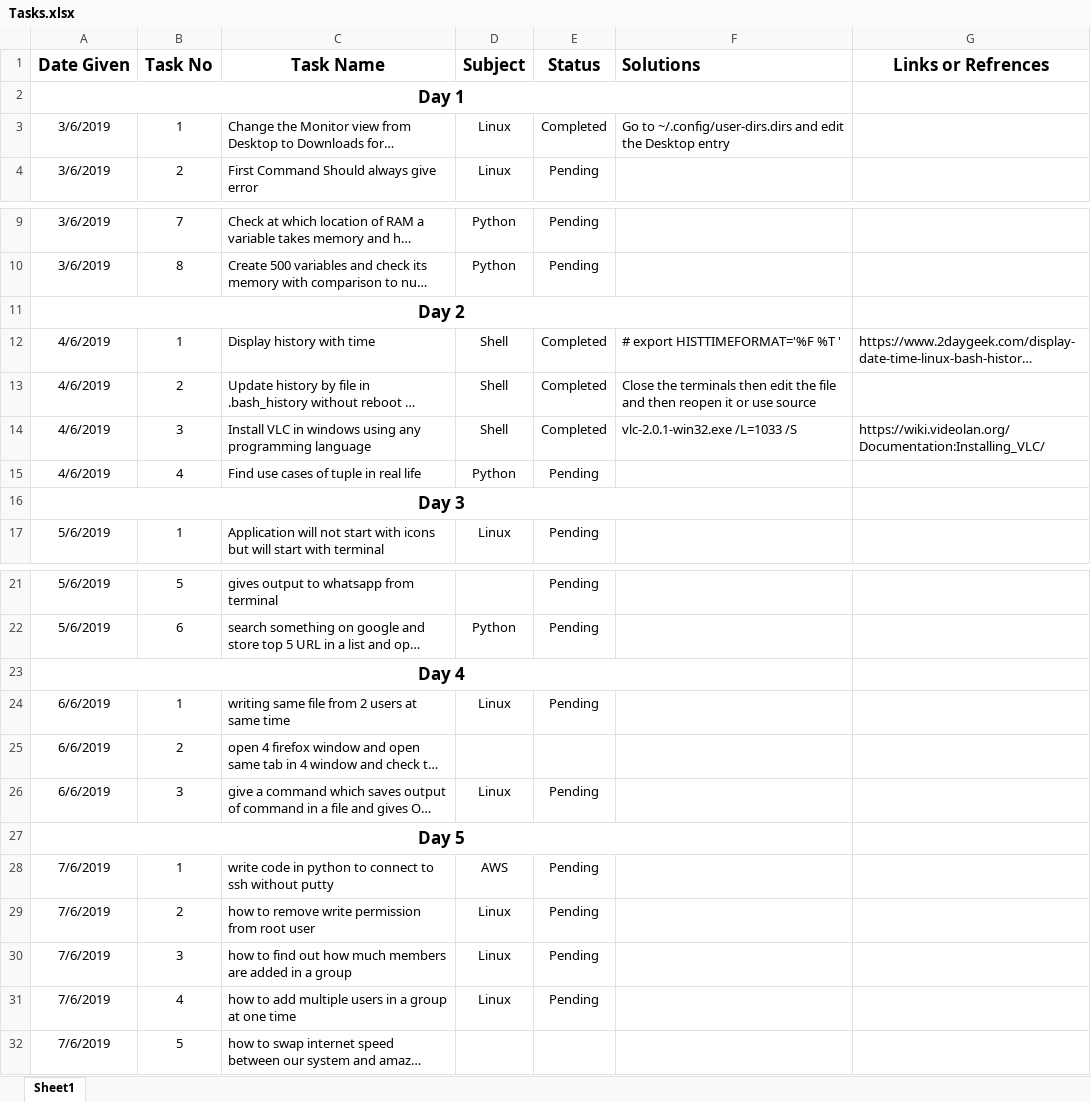
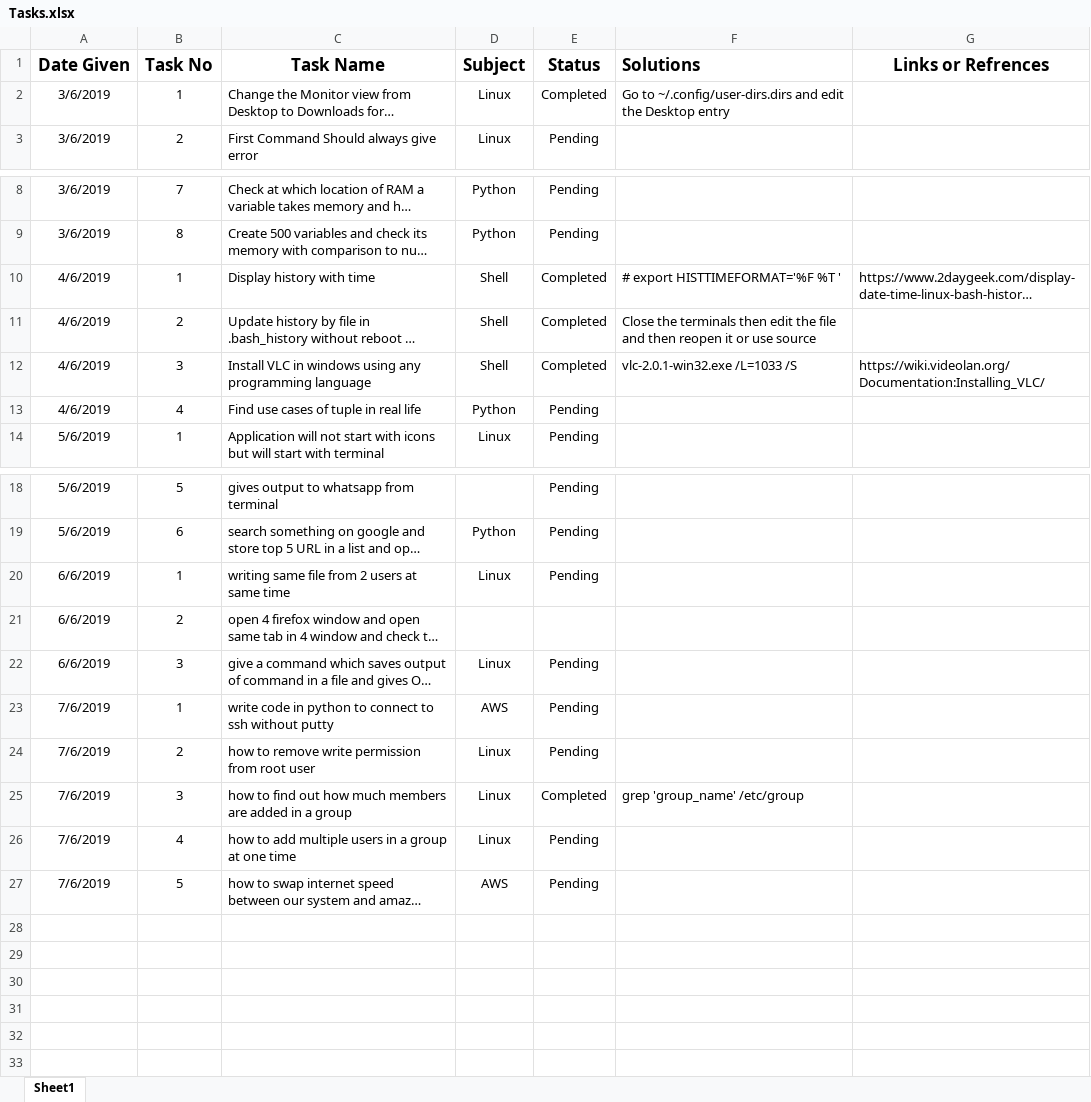
Before and after one commit to namanjain300/adhoc_nw_classes, an Excel workbook: Tasks.xlsx, sheet Sheet1, drawn as a sheet; only a part is shown, gaps mark what is left out; long unchanged cells end in …; values as stored, in another font and other column widths than the file's, no borders; removed rows and columns are numbered as before the commit, all else as after; the diff names each change by its address in the sheet, - before the commit and + after, or states it on an @@ line.

```diff
--- a/Tasks.xlsx (sheet Sheet1)
+++ b/Tasks.xlsx (sheet Sheet1)
-row 2: Day 1
-row 11: Day 2
-row 16: Day 3
-row 23: Day 4
-row 27: Day 5
-E25 (Status): Pending
+E25 (Status): Completed
-F25 (Solutions): (empty)
+F25 (Solutions): grep 'group_name' /etc/group
-D27 (Subject): (empty)
+D27 (Subject): AWS
-E27 (Status): (empty)
+E27 (Status): Pending
```
Also changed, not shown: 14 other files.
